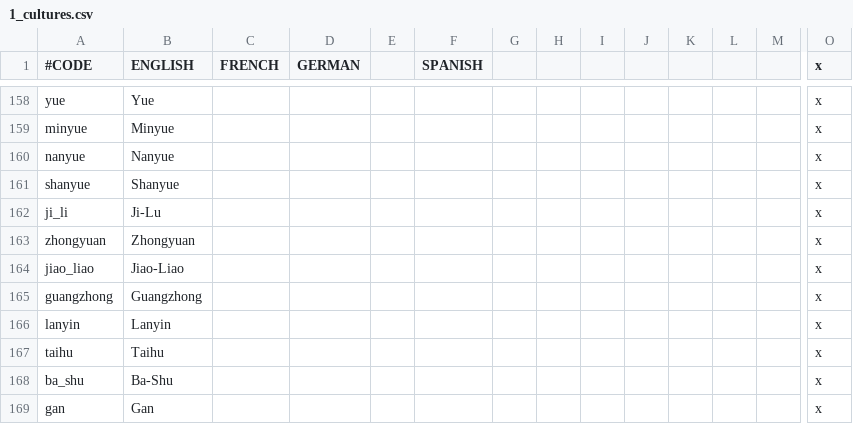
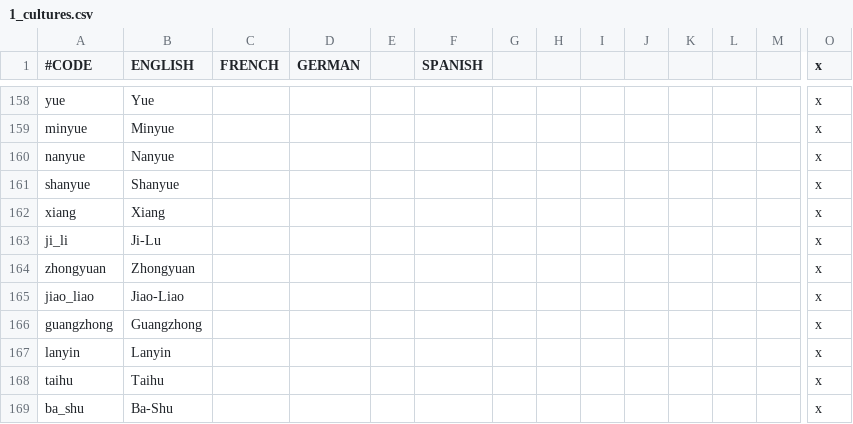
Before and after one commit to 00matthew2000/Lux-Ultima, a CSV file: localisation/1_cultures.csv, drawn as a sheet; only a part is shown, gaps mark what is left out; the shorter side is filled out with more unchanged rows; rows hold the shown columns only; the diff names each change by its address in the sheet, - before the commit and + after, or states it on an @@ line.

```diff
--- a/localisation/1_cultures.csv
+++ b/localisation/1_cultures.csv
+row 162: xiang | Xiang |  |  |  |  |  |  |  |  |  |  |  | x
```
Also changed, not shown: localisation/1_titles (Repaired).csv, 30 other files.
